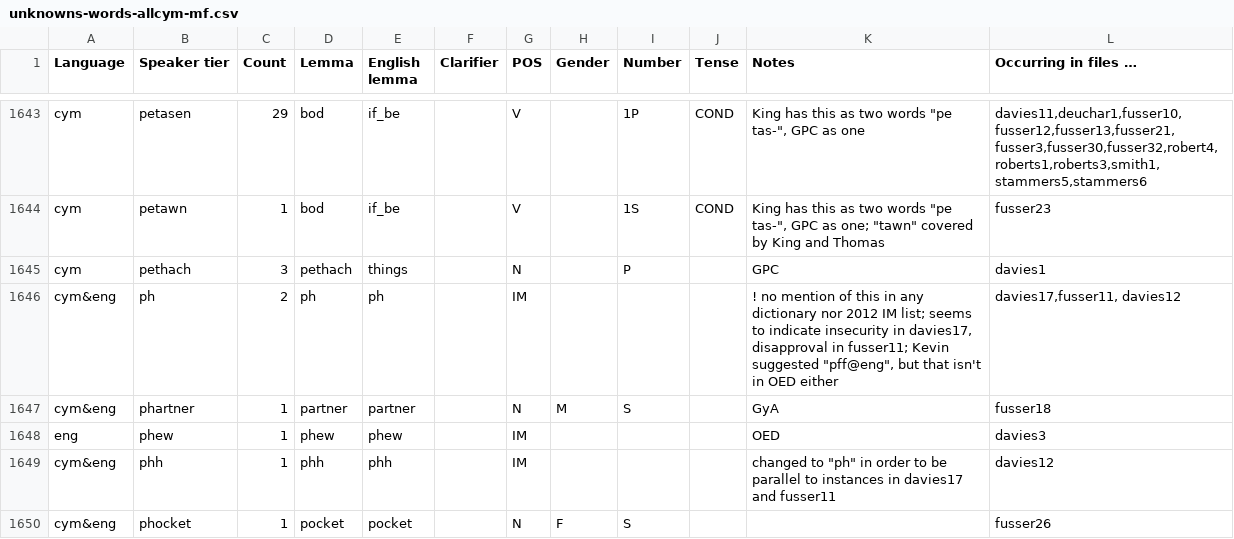
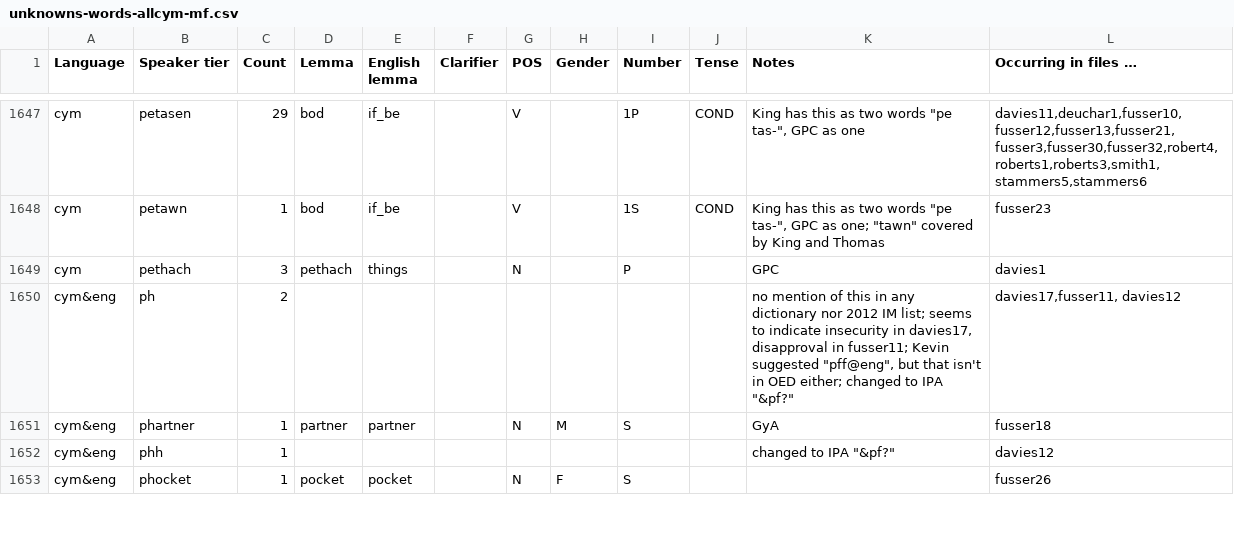
Before and after one commit to donnekgit/siarad2, a CSV file: unknowns/unknowns-words-allcym-mf.csv, drawn as a sheet; only a part is shown, gaps mark what is left out; the diff covers the shown part only.

Commit message:
unknown words changes following Margaret's input + doc file

```diff
--- a/unknowns/unknowns-words-allcym-mf.csv
+++ b/unknowns/unknowns-words-allcym-mf.csv
@@ -1646,6 +1650,5 @@ cym,petawn,1,bod,if_be,,V,,1S,COND,"King has this as two words ""pe tas-"", GPC
 cym,pethach,3,pethach,things,,N,,P,,GPC,davies1
-cym&eng,ph,2,ph,ph,,IM,,,,"! no mention of this in any dictionary nor 2012 IM list; seems to indicate insecurity in davies17, disapproval in fusser11;  Kevin suggested ""pff@eng"", but that isn't in OED either","davies17,fusser11, davies12"
+cym&eng,ph,2,,,,,,,,"no mention of this in any dictionary nor 2012 IM list; seems to indicate insecurity in davies17, disapproval in fusser11;  Kevin suggested ""pff@eng"", but that isn't in OED either; changed to IPA ""&pf?""","davies17,fusser11, davies12"
 cym&eng,phartner,1,partner,partner,,N,M,S,,GyA,fusser18
-eng,phew,1,phew,phew,,IM,,,,OED,davies3
-cym&eng,phh,1,phh,phh,,IM,,,,"changed to ""ph"" in order to be parallel to instances in davies17 and fusser11",davies12
+cym&eng,phh,1,,,,,,,,"changed to IPA ""&pf?""",davies12
 cym&eng,phocket,1,pocket,pocket,,N,F,S,,,fusser26
```
Also changed, not shown: 6 added rows, 1 removed row and 34 edited cells elsewhere in this file, 14 other files.
